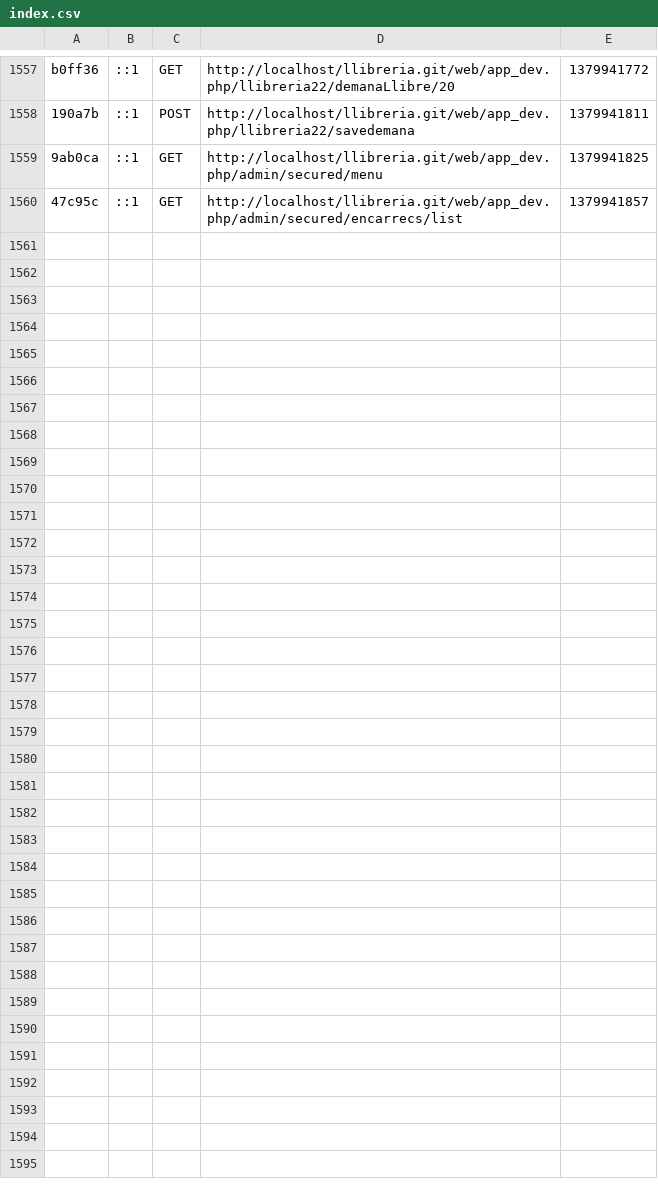
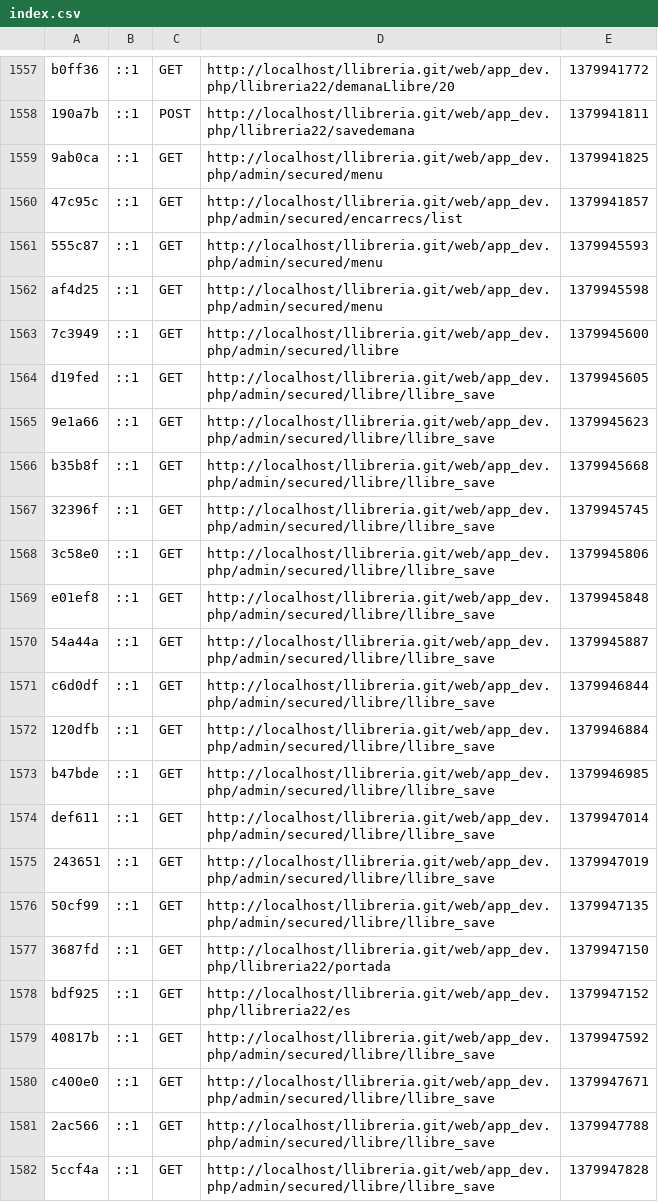
Before and after one commit to kimy82/llibreria, a CSV file: app/cache/dev/profiler/index.csv, drawn as a sheet; only a part is shown, gaps mark what is left out; the diff names each change by its address in the sheet, - before the commit and + after, or states it on an @@ line.

```diff
--- a/app/cache/dev/profiler/index.csv
+++ b/app/cache/dev/profiler/index.csv
+row 1561: 555c87 | ::1 | GET | http://localhost/llibreria.git/web/app_dev.php/admin/secured/menu | 1379945593
+row 1562: af4d25 | ::1 | GET | http://localhost/llibreria.git/web/app_dev.php/admin/secured/menu | 1379945598
+row 1563: 7c3949 | ::1 | GET | http://localhost/llibreria.git/web/app_dev.php/admin/secured/llibre | 1379945600
+row 1564: d19fed | ::1 | GET | http://localhost/llibreria.git/web/app_dev.php/admin/secured/llibre/llibre_save | 1379945605
+row 1565: 9e1a66 | ::1 | GET | http://localhost/llibreria.git/web/app_dev.php/admin/secured/llibre/llibre_save | 1379945623
+row 1566: b35b8f | ::1 | GET | http://localhost/llibreria.git/web/app_dev.php/admin/secured/llibre/llibre_save | 1379945668
+row 1567: 32396f | ::1 | GET | http://localhost/llibreria.git/web/app_dev.php/admin/secured/llibre/llibre_save | 1379945745
+row 1568: 3c58e0 | ::1 | GET | http://localhost/llibreria.git/web/app_dev.php/admin/secured/llibre/llibre_save | 1379945806
+row 1569: e01ef8 | ::1 | GET | http://localhost/llibreria.git/web/app_dev.php/admin/secured/llibre/llibre_save | 1379945848
+row 1570: 54a44a | ::1 | GET | http://localhost/llibreria.git/web/app_dev.php/admin/secured/llibre/llibre_save | 1379945887
+row 1571: c6d0df | ::1 | GET | http://localhost/llibreria.git/web/app_dev.php/admin/secured/llibre/llibre_save | 1379946844
+row 1572: 120dfb | ::1 | GET | http://localhost/llibreria.git/web/app_dev.php/admin/secured/llibre/llibre_save | 1379946884
+row 1573: b47bde | ::1 | GET | http://localhost/llibreria.git/web/app_dev.php/admin/secured/llibre/llibre_save | 1379946985
+row 1574: def611 | ::1 | GET | http://localhost/llibreria.git/web/app_dev.php/admin/secured/llibre/llibre_save | 1379947014
+row 1575: 243651 | ::1 | GET | http://localhost/llibreria.git/web/app_dev.php/admin/secured/llibre/llibre_save | 1379947019
+row 1576: 50cf99 | ::1 | GET | http://localhost/llibreria.git/web/app_dev.php/admin/secured/llibre/llibre_save | 1379947135
+row 1577: 3687fd | ::1 | GET | http://localhost/llibreria.git/web/app_dev.php/llibreria22/portada | 1379947150
+row 1578: bdf925 | ::1 | GET | http://localhost/llibreria.git/web/app_dev.php/llibreria22/es | 1379947152
+row 1579: 40817b | ::1 | GET | http://localhost/llibreria.git/web/app_dev.php/admin/secured/llibre/llibre_save | 1379947592
+row 1580: c400e0 | ::1 | GET | http://localhost/llibreria.git/web/app_dev.php/admin/secured/llibre/llibre_save | 1379947671
+row 1581: 2ac566 | ::1 | GET | http://localhost/llibreria.git/web/app_dev.php/admin/secured/llibre/llibre_save | 1379947788
+row 1582: 5ccf4a | ::1 | GET | http://localhost/llibreria.git/web/app_dev.php/admin/secured/llibre/llibre_save | 1379947828
```
Also changed, not shown: 54 other files.
